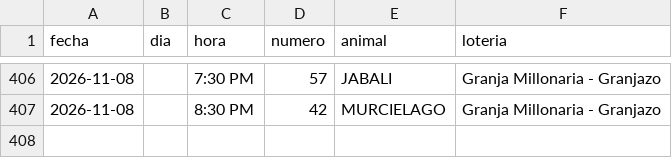
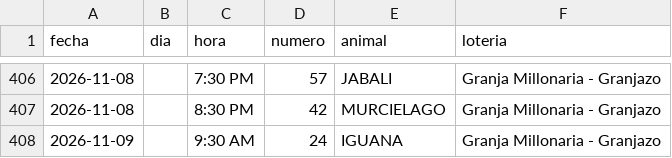
Before and after one commit to victorcsp22-star/sniper-ruletas, a CSV file: granja_millonaria_granjazo.csv, drawn as a sheet; only a part is shown, gaps mark what is left out; the diff names each change by its address in the sheet, - before the commit and + after, or states it on an @@ line.

```diff
--- a/granja_millonaria_granjazo.csv
+++ b/granja_millonaria_granjazo.csv
+row 408: 2026-11-09 |  | 9:30 AM | 24 | IGUANA | Granja Millonaria - Granjazo
```
Also changed, not shown: data_vz/guacharo_activo_2anios.csv, ledger_nuevas_ruletas.csv, 6 other files.
